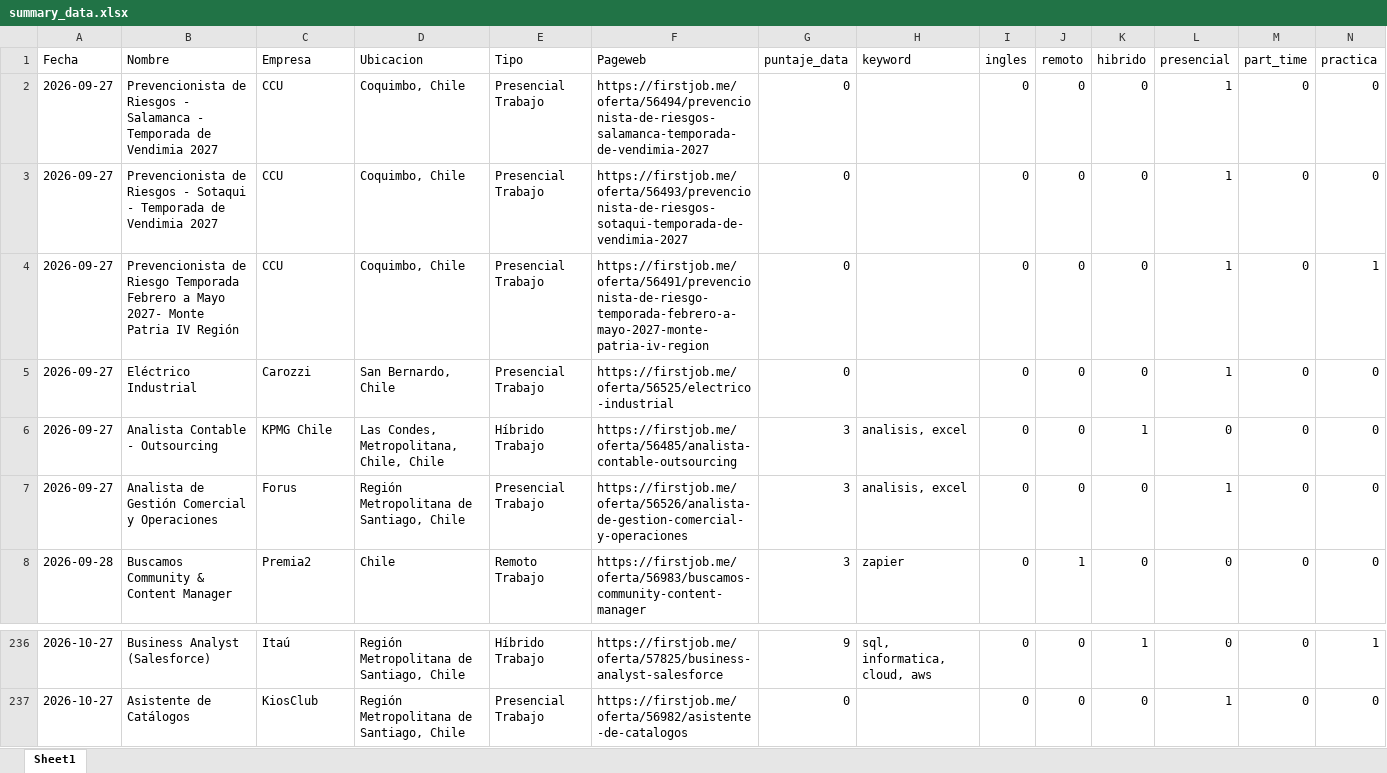
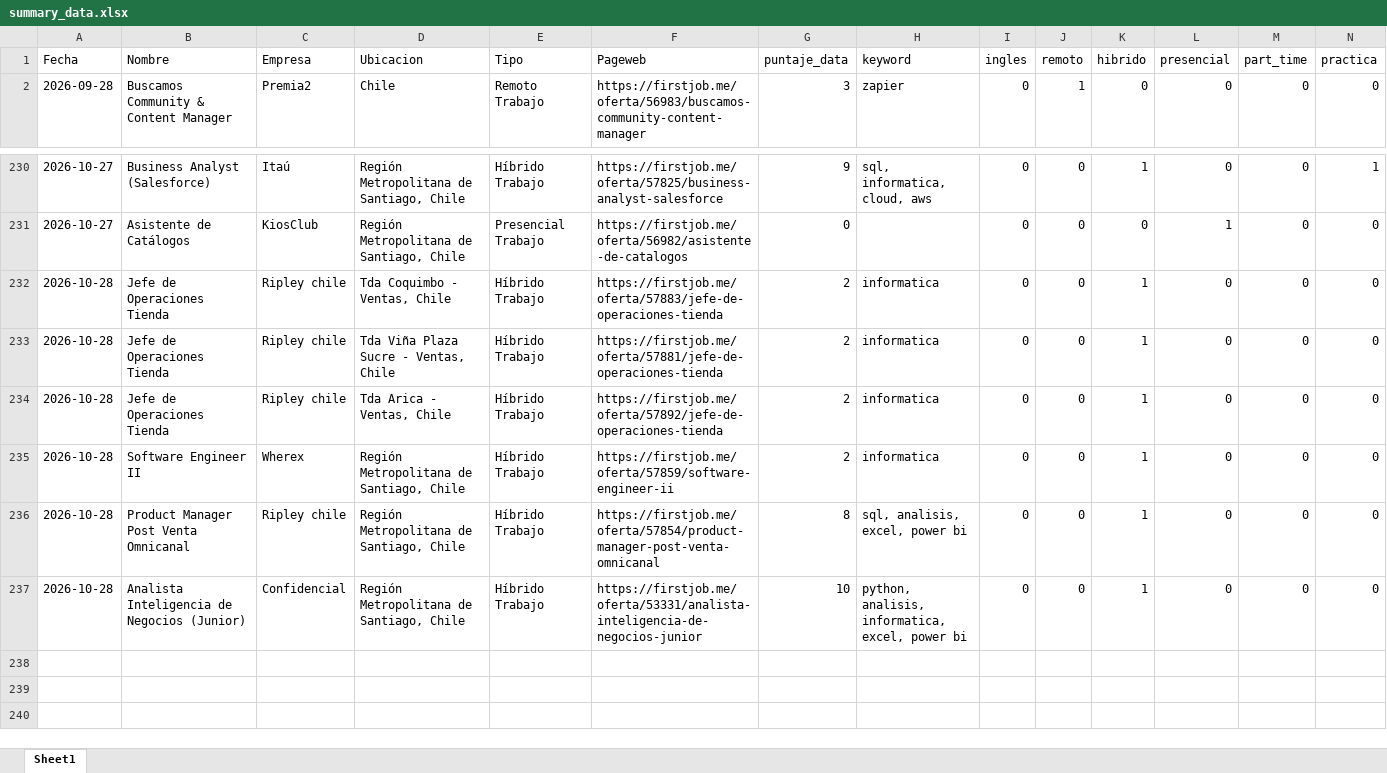
Before and after one commit to IgnOrtega/scraper-firstjob, an Excel workbook: data/first_job/summary_data.xlsx, sheet Sheet1, drawn as a sheet; only a part is shown, gaps mark what is left out; values as stored, in another font and other column widths than the file's, no borders; removed rows and columns are numbered as before the commit, all else as after; rows hold the shown columns only; the diff names each change by its address in the sheet, - before the commit and + after, or states it on an @@ line.

```diff
--- a/data/first_job/summary_data.xlsx (sheet Sheet1)
+++ b/data/first_job/summary_data.xlsx (sheet Sheet1)
-row 2: 2026-09-27 | Prevencionista de Riesgos - Salamanca - Temporada de Vendimia 2027 | CCU | Coquimbo, Chile | Presencial Trabajo | https://firstjob.me/oferta/56494/prevencionista-de-riesgos-salamanca-temporada-de-vendimia-2027 | 0 |  | 0 | 0 | 0 | 1 | 0 | 0
-row 3: 2026-09-27 | Prevencionista de Riesgos - Sotaqui - Temporada de Vendimia 2027 | CCU | Coquimbo, Chile | Presencial Trabajo | https://firstjob.me/oferta/56493/prevencionista-de-riesgos-sotaqui-temporada-de-vendimia-2027 | 0 |  | 0 | 0 | 0 | 1 | 0 | 0
-row 4: 2026-09-27 | Prevencionista de Riesgo Temporada Febrero a Mayo 2027- Monte Patria IV Región | CCU | Coquimbo, Chile | Presencial Trabajo | https://firstjob.me/oferta/56491/prevencionista-de-riesgo-temporada-febrero-a-mayo-2027-monte-patria-iv-region | 0 |  | 0 | 0 | 0 | 1 | 0 | 1
-row 5: 2026-09-27 | Eléctrico Industrial | Carozzi | San Bernardo, Chile | Presencial Trabajo | https://firstjob.me/oferta/56525/electrico-industrial | 0 |  | 0 | 0 | 0 | 1 | 0 | 0
-row 6: 2026-09-27 | Analista Contable - Outsourcing | KPMG Chile | Las Condes, Metropolitana, Chile, Chile | Híbrido Trabajo | https://firstjob.me/oferta/56485/analista-contable-outsourcing | 3 | analisis, excel | 0 | 0 | 1 | 0 | 0 | 0
-row 7: 2026-09-27 | Analista de Gestión Comercial y Operaciones | Forus | Región Metropolitana de Santiago, Chile | Presencial Trabajo | https://firstjob.me/oferta/56526/analista-de-gestion-comercial-y-operaciones | 3 | analisis, excel | 0 | 0 | 0 | 1 | 0 | 0
+row 232: 2026-10-28 | Jefe de Operaciones Tienda | Ripley chile | Tda Coquimbo - Ventas, Chile | Híbrido Trabajo | https://firstjob.me/oferta/57883/jefe-de-operaciones-tienda | 2 | informatica | 0 | 0 | 1 | 0 | 0 | 0
+row 233: 2026-10-28 | Jefe de Operaciones Tienda | Ripley chile | Tda Viña Plaza Sucre - Ventas, Chile | Híbrido Trabajo | https://firstjob.me/oferta/57881/jefe-de-operaciones-tienda | 2 | informatica | 0 | 0 | 1 | 0 | 0 | 0
+row 234: 2026-10-28 | Jefe de Operaciones Tienda | Ripley chile | Tda Arica - Ventas, Chile | Híbrido Trabajo | https://firstjob.me/oferta/57892/jefe-de-operaciones-tienda | 2 | informatica | 0 | 0 | 1 | 0 | 0 | 0
+row 235: 2026-10-28 | Software Engineer II | Wherex | Región Metropolitana de Santiago, Chile | Híbrido Trabajo | https://firstjob.me/oferta/57859/software-engineer-ii | 2 | informatica | 0 | 0 | 1 | 0 | 0 | 0
+row 236: 2026-10-28 | Product Manager Post Venta Omnicanal | Ripley chile | Región Metropolitana de Santiago, Chile | Híbrido Trabajo | https://firstjob.me/oferta/57854/product-manager-post-venta-omnicanal | 8 | sql, analisis, excel, power bi | 0 | 0 | 1 | 0 | 0 | 0
+row 237: 2026-10-28 | Analista Inteligencia de Negocios (Junior) | Confidencial | Región Metropolitana de Santiago, Chile | Híbrido Trabajo | https://firstjob.me/oferta/53331/analista-inteligencia-de-negocios-junior | 10 | python, analisis, informatica, excel, power bi | 0 | 0 | 1 | 0 | 0 | 0
```
Also changed, not shown: 8 other files.
